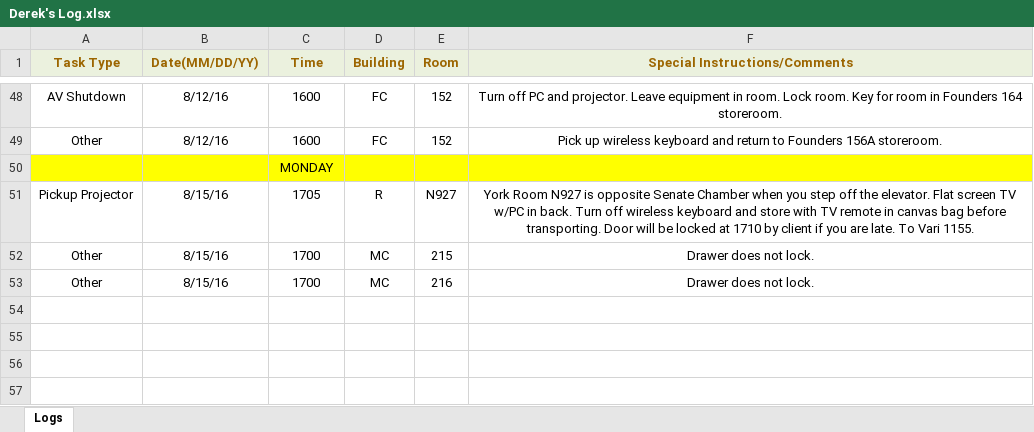
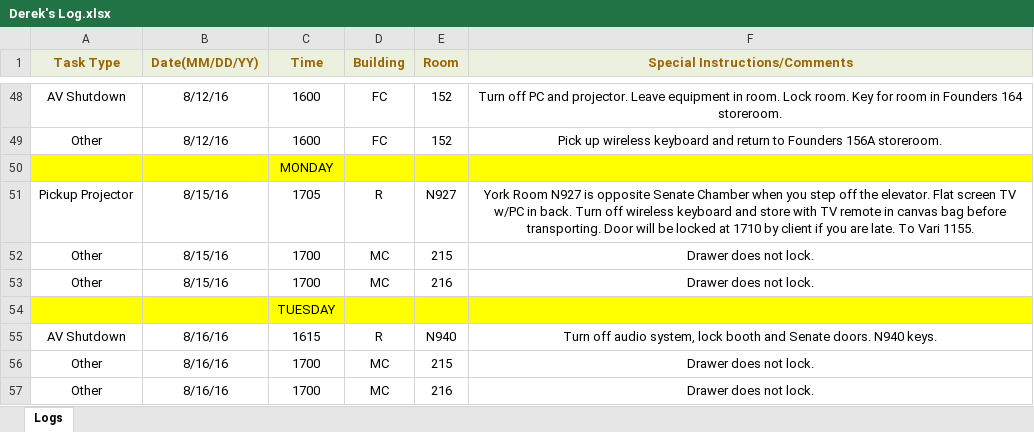
Before and after one commit to jhanperera/ClassOpsLogCreator, an Excel workbook: CLASSOPS/Derek/Derek's Log.xlsx, sheet Logs, drawn as a sheet; only a part is shown, gaps mark what is left out; values as stored, in another font and other column widths than the file's, no borders; the diff names each change by its address in the sheet, - before the commit and + after, or states it on an @@ line.

```diff
--- a/CLASSOPS/Derek/Derek's Log.xlsx (sheet Logs)
+++ b/CLASSOPS/Derek/Derek's Log.xlsx (sheet Logs)
+row 54:  |  | TUESDAY
+row 55: AV Shutdown | 8/16/16 | 1615 | R | N940 | Turn off audio system, lock booth and Senate doors. N940 keys.
+row 56: Other | 8/16/16 | 1700 | MC | 215 | Drawer does not lock.
+row 57: Other | 8/16/16 | 1700 | MC | 216 | Drawer does not lock.
```
Also changed, not shown: CLASSOPS/Raul/Raul's Log.xlsx, CLASSOPS/masterlog.xlsx, 9 other files.
